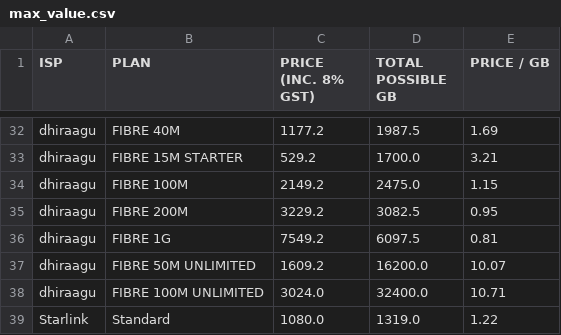
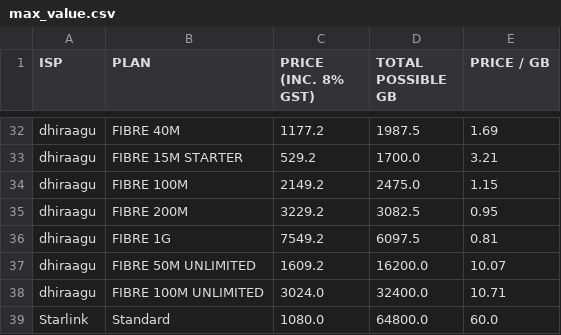
Before and after one commit to fauzaanu/maldives-internet-speed, a CSV file: max_value.csv, drawn as a sheet; only a part is shown, gaps mark what is left out.

```diff
--- a/max_value.csv
+++ b/max_value.csv
@@ -38,2 +38,2 @@ dhiraagu,FIBRE 50M UNLIMITED,1609.2,16200.0,10.07
 dhiraagu,FIBRE 100M UNLIMITED,3024.0,32400.0,10.71
-Starlink,Standard,1080.0,1319.0,1.22
+Starlink,Standard,1080.0,64800.0,60.0
```
Also changed, not shown: data.csv, max_gb.csv, 2 other files.
